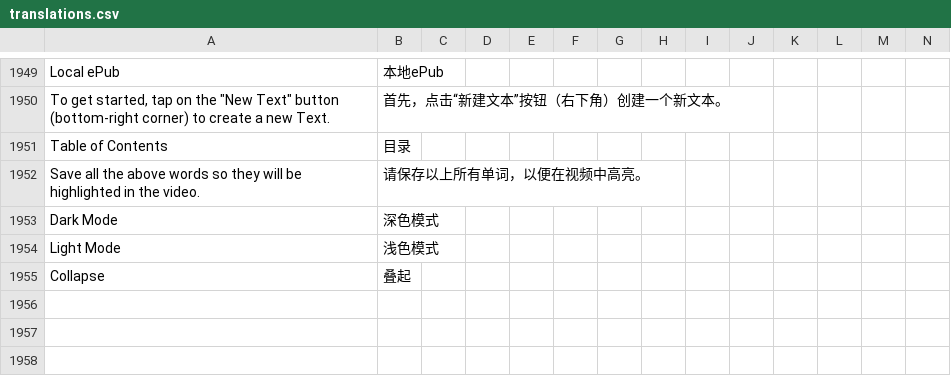
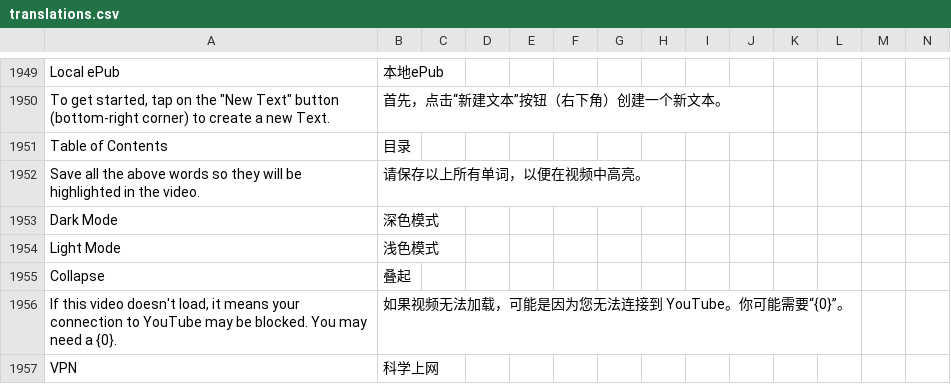
Before and after one commit to jaguar-person/zero-to-hero-nuxt, a CSV file: lib/translations.csv, drawn as a sheet; only a part is shown, gaps mark what is left out; rows hold the shown columns only; the diff names each change by its address in the sheet, - before the commit and + after, or states it on an @@ line.

Commit message:
Show a message before loading youtube video iframe in case the user's connection to youtube is blocked.

```diff
--- a/lib/translations.csv
+++ b/lib/translations.csv
+row 1956: If this video doesn't load, it means your connection to YouTube may be blocked. You may need a {0}. | 如果视频无法加载，可能是因为您无法连接到 YouTube。你可能需要“{0}”。
+row 1957: VPN | 科学上网
```
Also changed, not shown: 1 other file.
